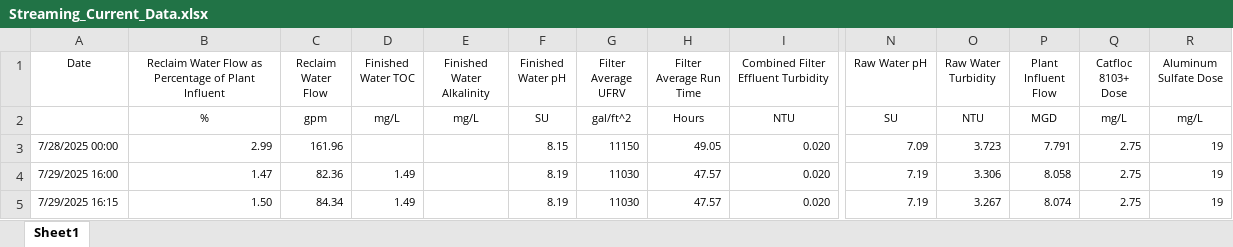
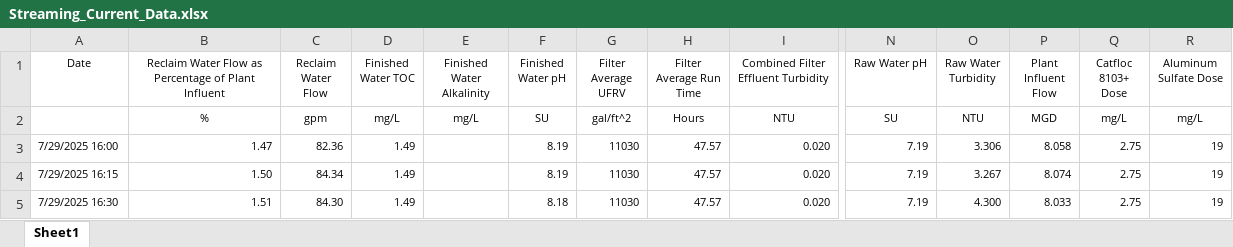
Before and after one commit to Balward/water-treatment-tools, an Excel workbook: data/Streaming_Current_Data.xlsx, sheet Sheet1, drawn as a sheet; only a part is shown, gaps mark what is left out; the shorter side is filled out with more unchanged rows; values as stored, in another font and other column widths than the file's, no borders; rows hold the shown columns only; the diff covers the shown part only; the diff names each change by its address in the sheet, - before the commit and + after, or states it on an @@ line.

```diff
--- a/data/Streaming_Current_Data.xlsx (sheet Sheet1)
+++ b/data/Streaming_Current_Data.xlsx (sheet Sheet1)
-row 3: 7/28/2025 00:00 | 2.99 | 161.96 |  |  | 8.15 | 11150 | 49.05 | 0.020 | 7.09 | 3.723 | 7.791 | 2.75 | 19
```
Also changed, not shown: 72 removed rows elsewhere in this sheet.
